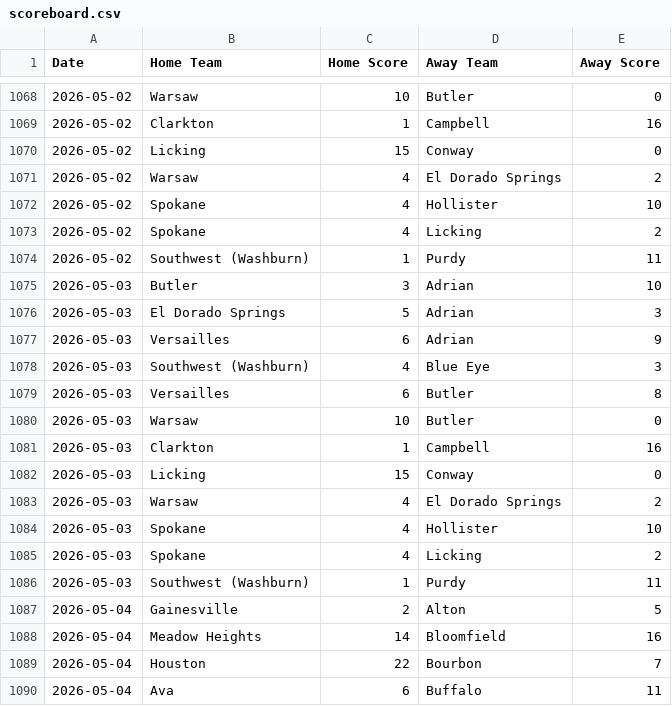
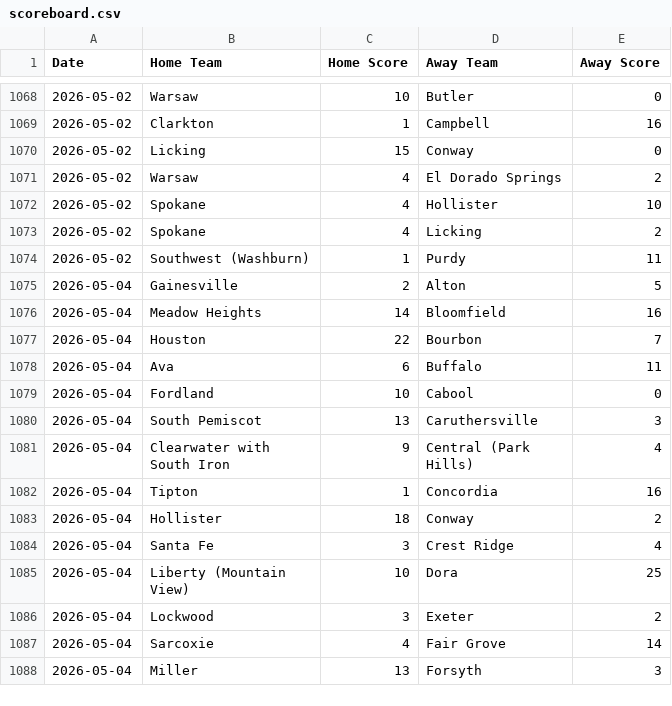
Before and after one commit to AllMOSports/Spring-Softball-Rankings, a CSV file: scoreboard.csv, drawn as a sheet; only a part is shown, gaps mark what is left out; the shorter side is filled out with more unchanged rows.

```diff
--- a/scoreboard.csv
+++ b/scoreboard.csv
@@ -1074,14 +1074,2 @@ Date,Home Team,Home Score,Away Team,Away Score
 2026-05-02,Southwest (Washburn),1,Purdy,11
-2026-05-03,Butler,3,Adrian,10
-2026-05-03,El Dorado Springs,5,Adrian,3
-2026-05-03,Versailles,6,Adrian,9
-2026-05-03,Southwest (Washburn),4,Blue Eye,3
-2026-05-03,Versailles,6,Butler,8
-2026-05-03,Warsaw,10,Butler,0
-2026-05-03,Clarkton,1,Campbell,16
-2026-05-03,Licking,15,Conway,0
-2026-05-03,Warsaw,4,El Dorado Springs,2
-2026-05-03,Spokane,4,Hollister,10
-2026-05-03,Spokane,4,Licking,2
-2026-05-03,Southwest (Washburn),1,Purdy,11
 2026-05-04,Gainesville,2,Alton,5
```
Also changed, not shown: ratings_all.csv, ratings_class1.csv, 4 other files.
